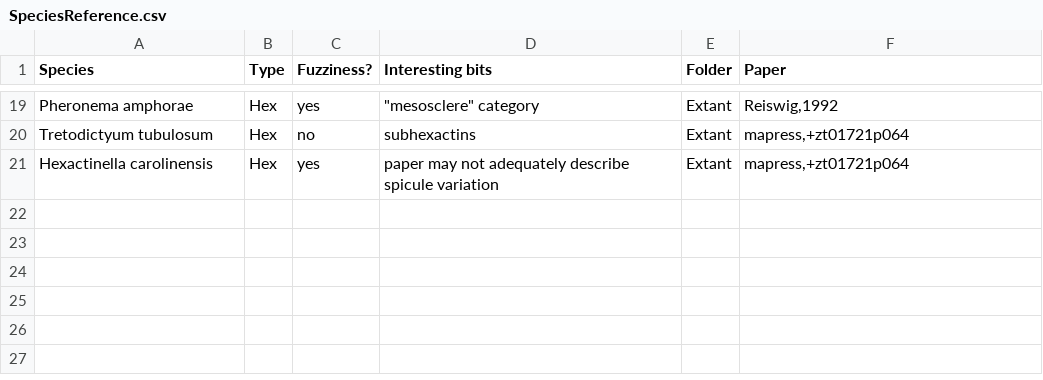
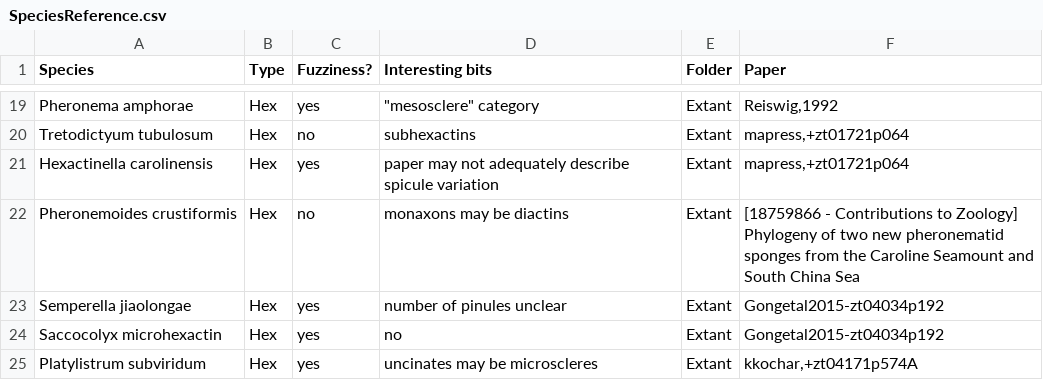
Before and after one commit to JohnAnderson2001/SpiculeComplexity, a CSV file: Matrix/SpeciesReference.csv, drawn as a sheet; only a part is shown, gaps mark what is left out; the diff names each change by its address in the sheet, - before the commit and + after, or states it on an @@ line.

Commit message:
Species Reference

```diff
--- a/Matrix/SpeciesReference.csv
+++ b/Matrix/SpeciesReference.csv
+row 22: Pheronemoides crustiformis | Hex | no | monaxons may be diactins | Extant | [18759866 - Contributions to Zoology] Phylogeny of two new pheronematid sponges from the Caroline Seamount and South China Sea
+row 23: Semperella jiaolongae | Hex | yes | number of pinules unclear | Extant | Gongetal2015-zt04034p192
+row 24: Saccocolyx microhexactin | Hex | yes | no | Extant | Gongetal2015-zt04034p192
+row 25: Platylistrum subviridum | Hex | yes | uncinates may be microscleres | Extant | kkochar,+zt04171p574A
```
